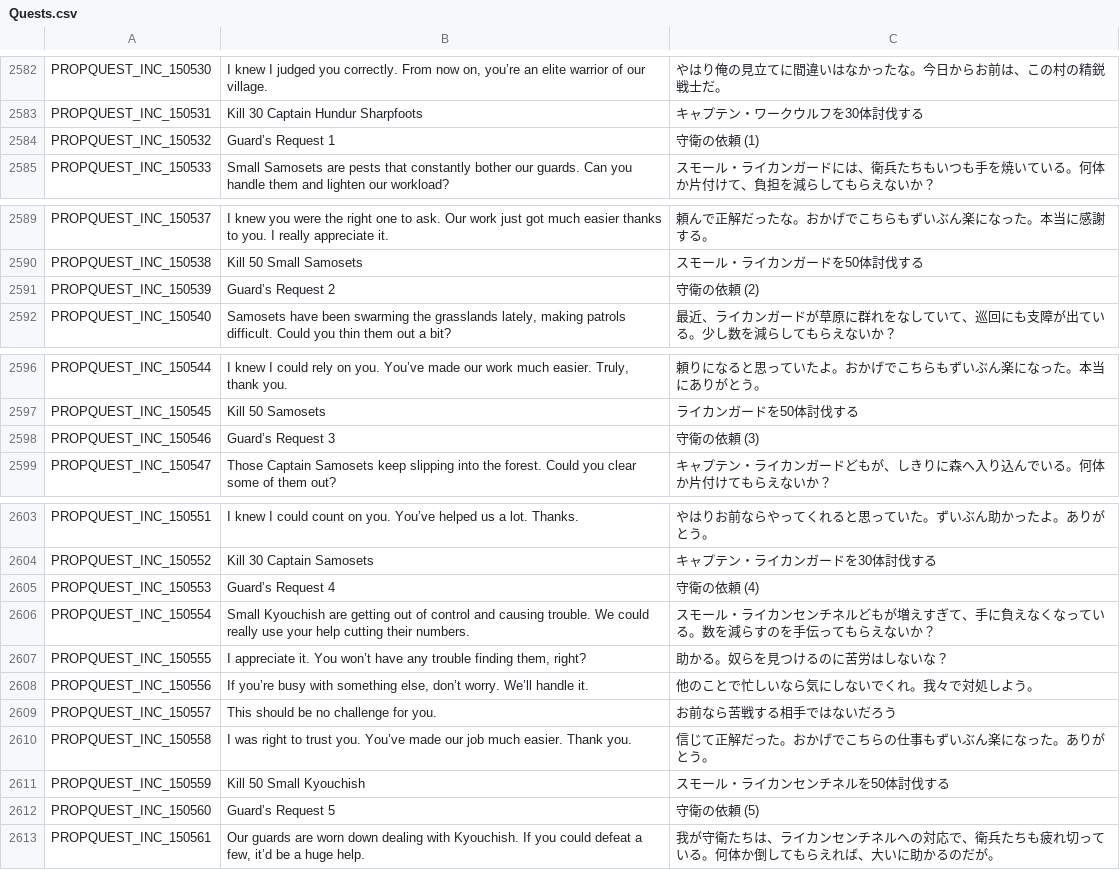
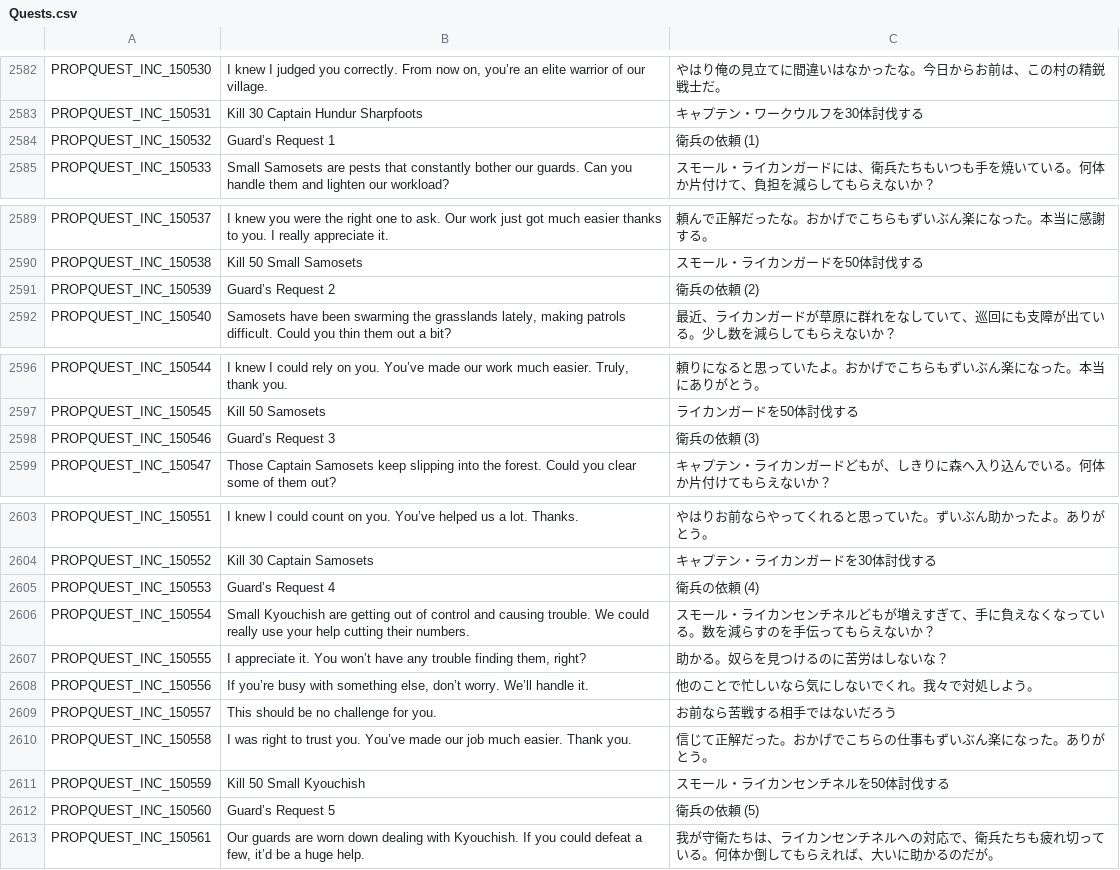
Before and after one commit to Farlighte/Flyff-Universe-Translations, a CSV file: Japanese/Quests.csv, drawn as a sheet; only a part is shown, gaps mark what is left out.

Commit message:
Minor revisions わずかな修正漏れ

```diff
--- a/Japanese/Quests.csv
+++ b/Japanese/Quests.csv
@@ -2583,3 +2583,3 @@ PROPQUEST_INC_150530,"I knew I judged you correctly. From now on, you’re an el
 PROPQUEST_INC_150531,Kill 30 Captain Hundur Sharpfoots,キャプテン・ワークウルフを30体討伐する
-PROPQUEST_INC_150532,Guard’s Request 1,守衛の依頼 (1)
+PROPQUEST_INC_150532,Guard’s Request 1,衛兵の依頼 (1)
 PROPQUEST_INC_150533,Small Samosets are pests that constantly bother our guards. Can you handle them and lighten our workload?,スモール・ライカンガードには、衛兵たちもいつも手を焼いている。何体か片付けて、負担を減らしてもらえないか？
@@ -2590,3 +2590,3 @@ PROPQUEST_INC_150537,I knew you were the right one to ask. Our work just got muc
 PROPQUEST_INC_150538,Kill 50 Small Samosets,スモール・ライカンガードを50体討伐する
-PROPQUEST_INC_150539,Guard’s Request 2,守衛の依頼 (2)
+PROPQUEST_INC_150539,Guard’s Request 2,衛兵の依頼 (2)
 PROPQUEST_INC_150540,"Samosets have been swarming the grasslands lately, making patrols difficult. Could you thin them out a bit?",最近、ライカンガードが草原に群れをなしていて、巡回にも支障が出ている。少し数を減らしてもらえないか？
@@ -2597,3 +2597,3 @@ PROPQUEST_INC_150544,"I knew I could rely on you. You’ve made our work much ea
 PROPQUEST_INC_150545,Kill 50 Samosets,ライカンガードを50体討伐する
-PROPQUEST_INC_150546,Guard’s Request 3,守衛の依頼 (3)
+PROPQUEST_INC_150546,Guard’s Request 3,衛兵の依頼 (3)
 PROPQUEST_INC_150547,Those Captain Samosets keep slipping into the forest. Could you clear some of them out?,キャプテン・ライカンガードどもが、しきりに森へ入り込んでいる。何体か片付けてもらえないか？
@@ -2604,3 +2604,3 @@ PROPQUEST_INC_150551,I knew I could count on you. You’ve helped us a lot. Than
 PROPQUEST_INC_150552,Kill 30 Captain Samosets,キャプテン・ライカンガードを30体討伐する
-PROPQUEST_INC_150553,Guard’s Request 4,守衛の依頼 (4)
+PROPQUEST_INC_150553,Guard’s Request 4,衛兵の依頼 (4)
 PROPQUEST_INC_150554,Small Kyouchish are getting out of control and causing trouble. We could really use your help cutting their numbers.,スモール・ライカンセンチネルどもが増えすぎて、手に負えなくなっている。数を減らすのを手伝ってもらえないか？
@@ -2611,3 +2611,3 @@ PROPQUEST_INC_150558,I was right to trust you. You’ve made our job much easier
 PROPQUEST_INC_150559,Kill 50 Small Kyouchish,スモール・ライカンセンチネルを50体討伐する
-PROPQUEST_INC_150560,Guard’s Request 5,守衛の依頼 (5)
+PROPQUEST_INC_150560,Guard’s Request 5,衛兵の依頼 (5)
 PROPQUEST_INC_150561,"Our guards are worn down dealing with Kyouchish. If you could defeat a few, it’d be a huge help.",我が守衛たちは、ライカンセンチネルへの対応で、衛兵たちも疲れ切っている。何体か倒してもらえれば、大いに助かるのだが。
```
